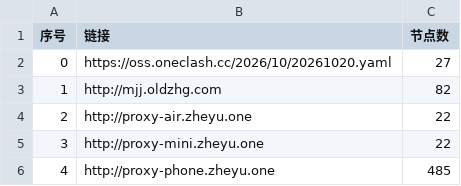
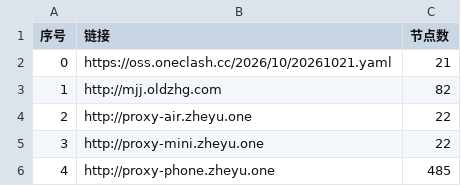
Before and after one commit to tony0392/NoMoreWalls, a CSV file: list_result.csv, drawn as a sheet; only a part is shown; the diff covers the shown part only.

```diff
--- a/list_result.csv
+++ b/list_result.csv
@@ -1,3 +1,3 @@
 序号,链接,节点数
-0,https://oss.oneclash.cc/2026/10/20261020.yaml,27
+0,https://oss.oneclash.cc/2026/10/20261021.yaml,21
 1,http://mjj.oldzhg.com,82
```
Also changed, not shown: 12 edited cells elsewhere in this file, 37 other files.
